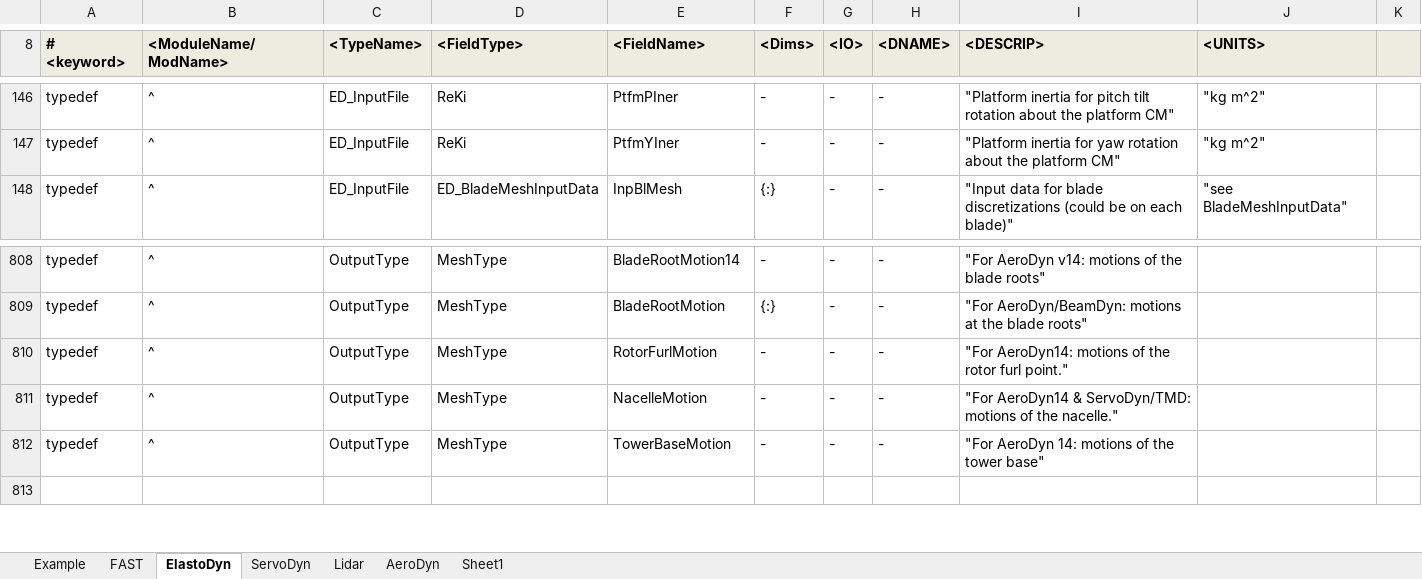
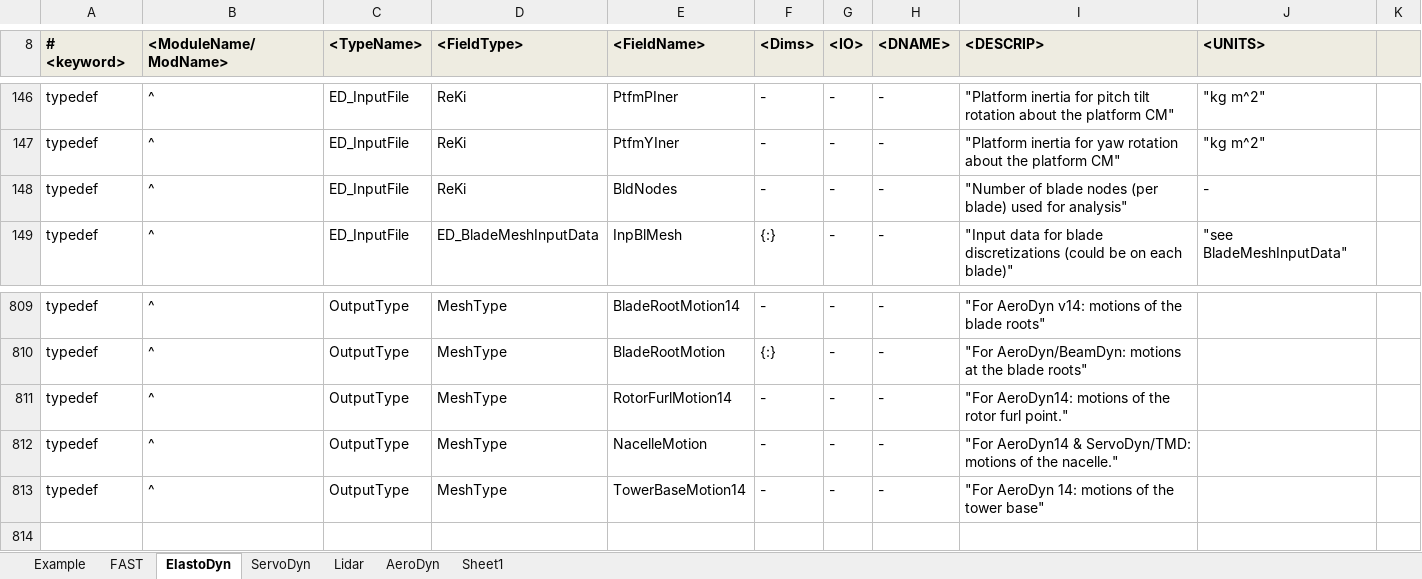
Before and after one commit to OpenFAST/openfast, an Excel workbook: modules-local/fast-library/src/RegistryEntries.xlsx, sheet ElastoDyn, drawn as a sheet; only a part is shown, gaps mark what is left out; values as stored, in another font and other column widths than the file's, no borders; conditional formats not drawn; addresses are those after the commit; the diff names each change by its address in the sheet, - before the commit and + after, or states it on an @@ line.

Commit message:
ElastoDyn: + added BldNodes to ElastoDyn input file and use that to discretize the blade when AeroDyn14 isn't used + renamed RotorFurlMotion to RotorFurlMotion14 and TowerBaseMotion to TowerBaseMotion14 to indicate they used only for AeroDyn14 + updated dependencies FAST: +added "_BD" to many variables/subroutines that couple ED_HD_SD and now BD +added check that BD and AD14 are incompatible +added Beam # to BeamDyn output channels +added coupling of BD to ED (haven't added the BD<->AD15 coupling + note that there is a built-in assumption that there are no more than 3 blades Utilities: +updated conversion scripts (convert AD14 to AD15)
git-svn-id: https://windsvn2.nrel.gov/FAST/branches/BJonkman@1035 10acb478-4768-415a-8850-bacdb5912d4d

Former-commit-id: c25f8d1ea58f573e54d40ff86c667e35189017b0

```diff
--- a/modules-local/fast-library/src/RegistryEntries.xlsx (sheet ElastoDyn)
+++ b/modules-local/fast-library/src/RegistryEntries.xlsx (sheet ElastoDyn)
+row 148: typedef | ^ | ED_InputFile | ReKi | BldNodes | - | - | - | "Number of blade nodes (per blade) used for analysis" | -
-E811 (<FieldName>): RotorFurlMotion
+E811 (<FieldName>): RotorFurlMotion14
-E813 (<FieldName>): TowerBaseMotion
+E813 (<FieldName>): TowerBaseMotion14
```
Also changed, not shown: sheet FAST, sheet AeroDyn, 6 other files.
